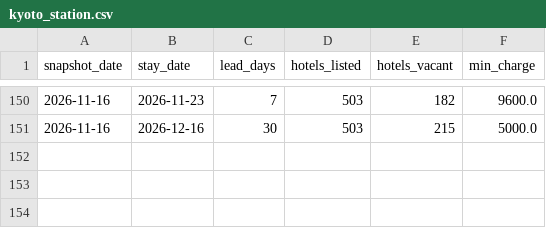
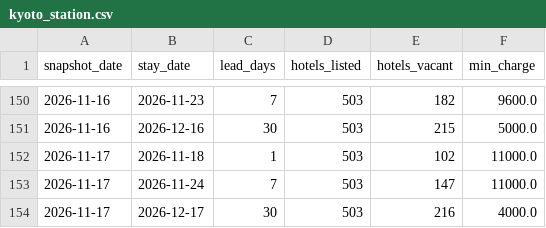
Before and after one commit to dhde-tourism-ai/dhde-preprocessing-model, a CSV file: rakuten_snapshots/kyoto_station.csv, drawn as a sheet; only a part is shown, gaps mark what is left out.

```diff
--- a/rakuten_snapshots/kyoto_station.csv
+++ b/rakuten_snapshots/kyoto_station.csv
@@ -151 +151,4 @@ snapshot_date,stay_date,lead_days,hotels_listed,hotels_vacant,min_charge
 2026-11-16,2026-12-16,30,503,215,5000.0
+2026-11-17,2026-11-18,1,503,102,11000.0
+2026-11-17,2026-11-24,7,503,147,11000.0
+2026-11-17,2026-12-17,30,503,216,4000.0
```
Also changed, not shown: rakuten_snapshots/awara_onsen.csv, rakuten_snapshots/higashiyama.csv, 19 other files.
